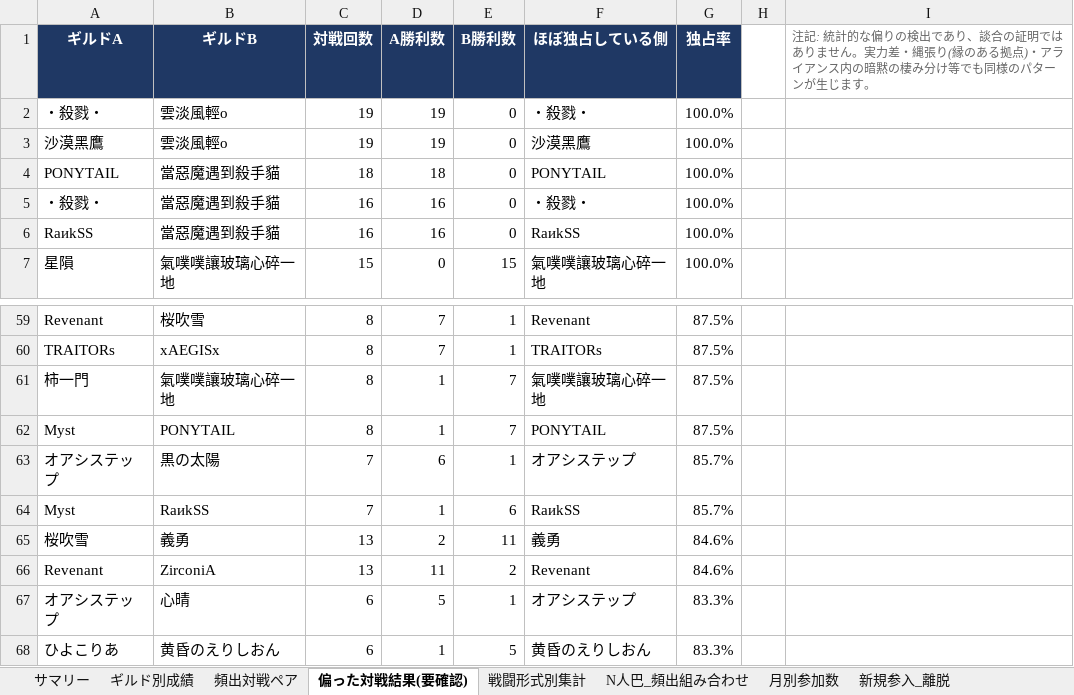
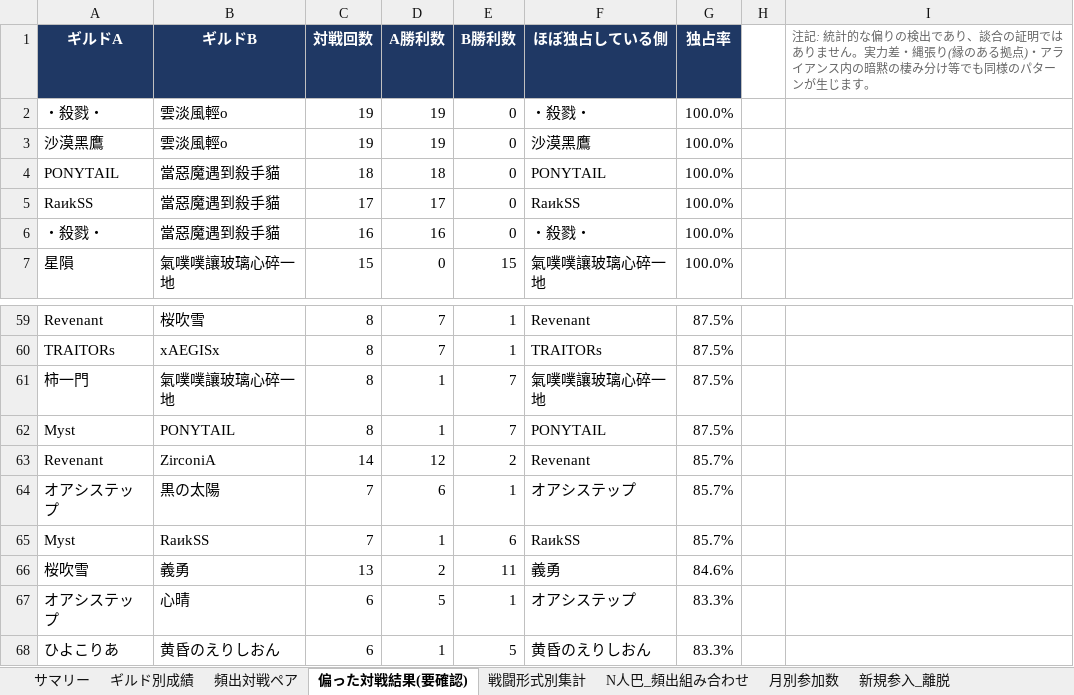
Before and after one commit to Lily-0619/bdm-node-war-tracker, an Excel workbook: report/output/拠点戦_過去データ分析.xlsx, sheet 偏った対戦結果(要確認), drawn as a sheet; only a part is shown, gaps mark what is left out; values as stored, in another font and other column widths than the file's, no borders; removed rows and columns are numbered as before the commit, all else as after; the diff names each change by its address in the sheet, - before the commit and + after, or states it on an @@ line.

```diff
--- a/report/output/拠点戦_過去データ分析.xlsx (sheet 偏った対戦結果(要確認))
+++ b/report/output/拠点戦_過去データ分析.xlsx (sheet 偏った対戦結果(要確認))
+row 5: RaиkSS | 當惡魔遇到殺手貓 | 17 | 17 | 0 | RaиkSS | 100.0%
-row 6: RaиkSS | 當惡魔遇到殺手貓 | 16 | 16 | 0 | RaиkSS | 100.0%
+row 63: Revenant | ZirconiA | 14 | 12 | 2 | Revenant | 85.7%
-row 66: Revenant | ZirconiA | 13 | 11 | 2 | Revenant | 84.6%
```
Also changed, not shown: sheet 月別参加数, sheet ギルド別成績, sheet 頻出対戦ペア, sheet 拠点別入札状況, sheet N人巴_頻出組み合わせ, sheet 戦闘形式別集計, 2 more sheets, 8 other files.
